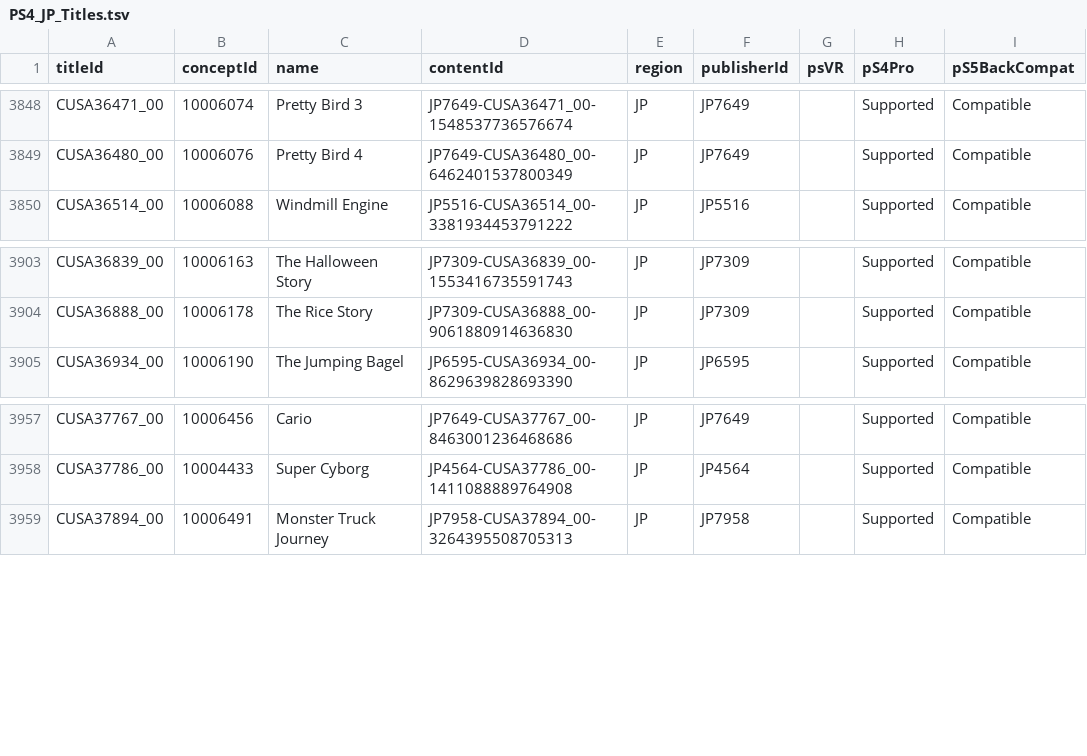
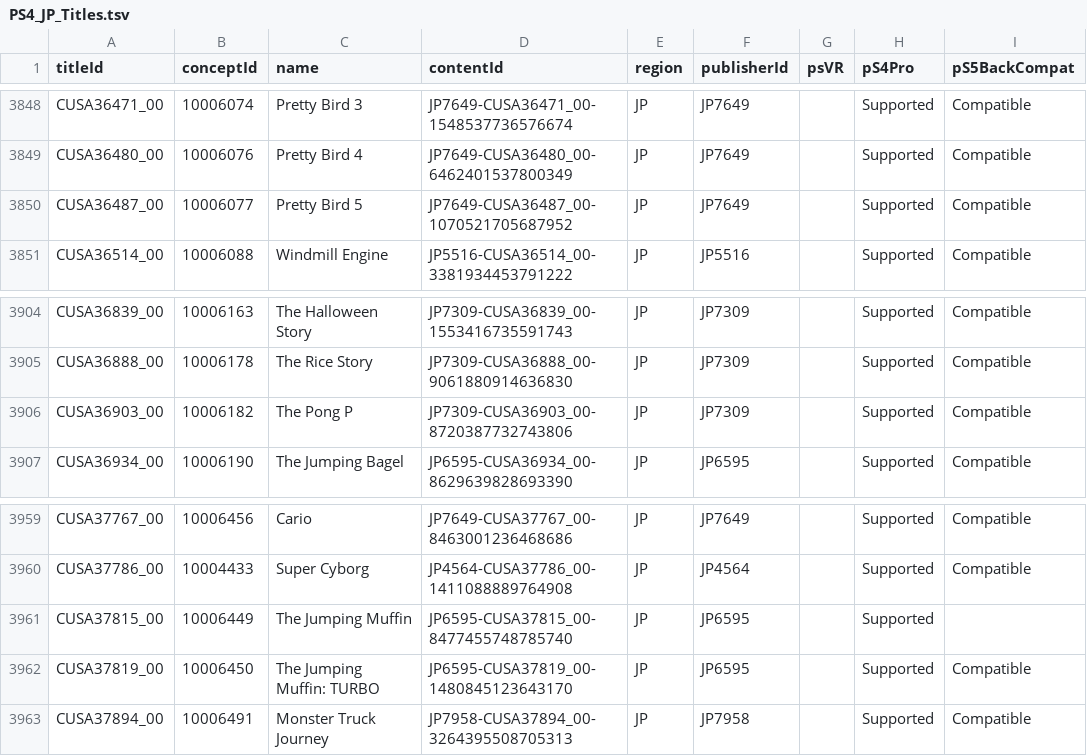
Before and after one commit to andshrew/PlayStation-Titles, a TSV file: Region/Japan/PS4_JP_Titles.tsv, drawn as a sheet; only a part is shown, gaps mark what is left out.

```diff
--- a/Region/Japan/PS4_JP_Titles.tsv
+++ b/Region/Japan/PS4_JP_Titles.tsv
@@ -3849,2 +3849,3 @@ CUSA36471_00	10006074	Pretty Bird 3	JP7649-CUSA36471_00-1548537736576674	JP	JP76
 CUSA36480_00	10006076	Pretty Bird 4	JP7649-CUSA36480_00-6462401537800349	JP	JP7649		Supported	Compatible
+CUSA36487_00	10006077	Pretty Bird 5	JP7649-CUSA36487_00-1070521705687952	JP	JP7649		Supported	Compatible
 CUSA36514_00	10006088	Windmill Engine	JP5516-CUSA36514_00-3381934453791222	JP	JP5516		Supported	Compatible
@@ -3904,2 +3905,3 @@ CUSA36839_00	10006163	The Halloween Story	JP7309-CUSA36839_00-1553416735591743	J
 CUSA36888_00	10006178	The Rice Story	JP7309-CUSA36888_00-9061880914636830	JP	JP7309		Supported	Compatible
+CUSA36903_00	10006182	The Pong P	JP7309-CUSA36903_00-8720387732743806	JP	JP7309		Supported	Compatible
 CUSA36934_00	10006190	The Jumping Bagel	JP6595-CUSA36934_00-8629639828693390	JP	JP6595		Supported	Compatible
@@ -3958,2 +3960,4 @@ CUSA37767_00	10006456	Cario	JP7649-CUSA37767_00-8463001236468686	JP	JP7649		Supp
 CUSA37786_00	10004433	Super Cyborg	JP4564-CUSA37786_00-1411088889764908	JP	JP4564		Supported	Compatible
+CUSA37815_00	10006449	The Jumping Muffin	JP6595-CUSA37815_00-8477455748785740	JP	JP6595		Supported	
+CUSA37819_00	10006450	The Jumping Muffin: TURBO	JP6595-CUSA37819_00-1480845123643170	JP	JP6595		Supported	Compatible
 CUSA37894_00	10006491	Monster Truck Journey	JP7958-CUSA37894_00-3264395508705313	JP	JP7958		Supported	Compatible
```
Also changed, not shown: Region/America/PS4_UP_Titles_by_Concept.tsv, Region/America/PS4_UP_Titles_by_Name.tsv, 20 other files.
